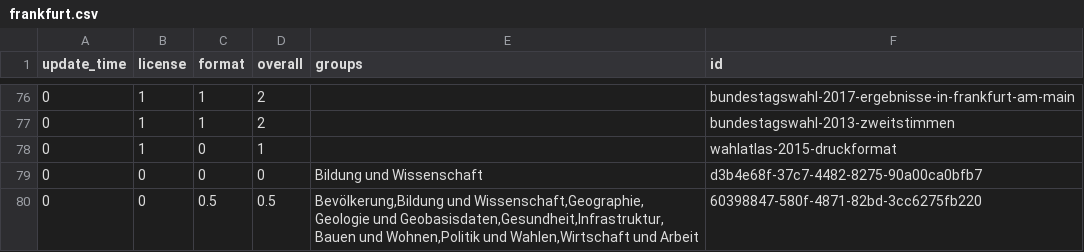
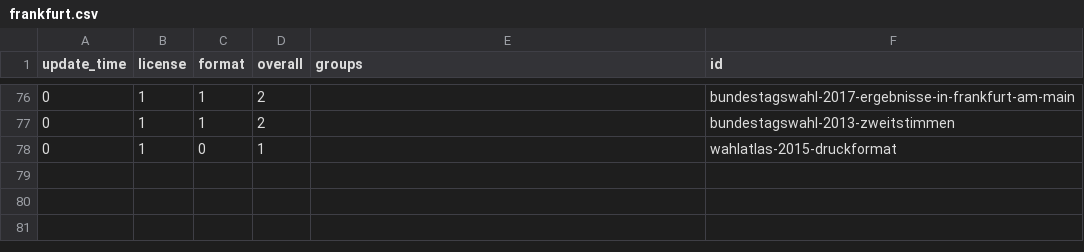
Before and after one commit to open-data-city-census/open-data-city-census.github.io, a CSV file: _data/city_stats/frankfurt.csv, drawn as a sheet; only a part is shown, gaps mark what is left out; the diff names each change by its address in the sheet, - before the commit and + after, or states it on an @@ line.

Commit message:
automated update stats data frankfurt

```diff
--- a/_data/city_stats/frankfurt.csv
+++ b/_data/city_stats/frankfurt.csv
-row 79: 0 | 0 | 0 | 0 | Bildung und Wissenschaft | d3b4e68f-37c7-4482-8275-90a00ca0bfb7
-row 80: 0 | 0 | 0.5 | 0.5 | Bevölkerung,Bildung und Wissenschaft,Geographie, Geologie und Geobasisdaten,Gesundheit,Infrastruktur, Bauen und Wohnen,Politik und Wahlen,Wirtschaft und Arbeit | 60398847-580f-4871-82bd-3cc6275fb220
```
